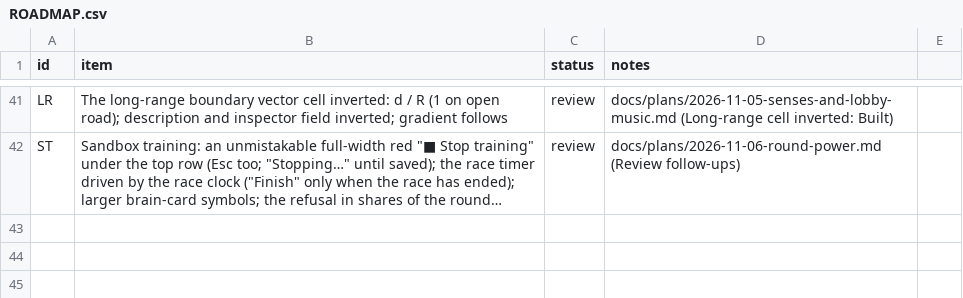
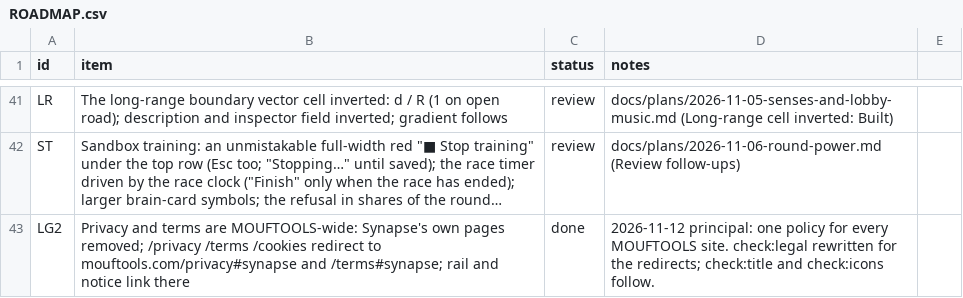
Before and after one commit to alexmouf-work/mouftools-synapse, a CSV file: docs/ROADMAP.csv, drawn as a sheet; only a part is shown, gaps mark what is left out; long unchanged cells end in …; the diff names each change by its address in the sheet, - before the commit and + after, or states it on an @@ line.

Commit message:
Privacy and terms move to the MOUFTOOLS-wide pages at mouftools.com
Synapse's own privacy, terms and cookie pages are removed; /privacy, /terms and
/cookies redirect to the Synapse sections of mouftools.com/privacy and /terms, the
title rail links both, and the first-visit notice links the policy. check:legal
checks the redirects; check:title and check:icons follow.

```diff
--- a/docs/ROADMAP.csv
+++ b/docs/ROADMAP.csv
+row 43: LG2 | Privacy and terms are MOUFTOOLS-wide: Synapse's own pages removed; /privacy /terms /cookies redirect to mouftools.com/privacy#synapse and /terms#synapse; rail and notice link there | done | 2026-11-12 principal: one policy for every MOUFTOOLS site. check:legal rewritten for the redirects; check:title and check:icons follow.
```
Also changed, not shown: 16 other files.
